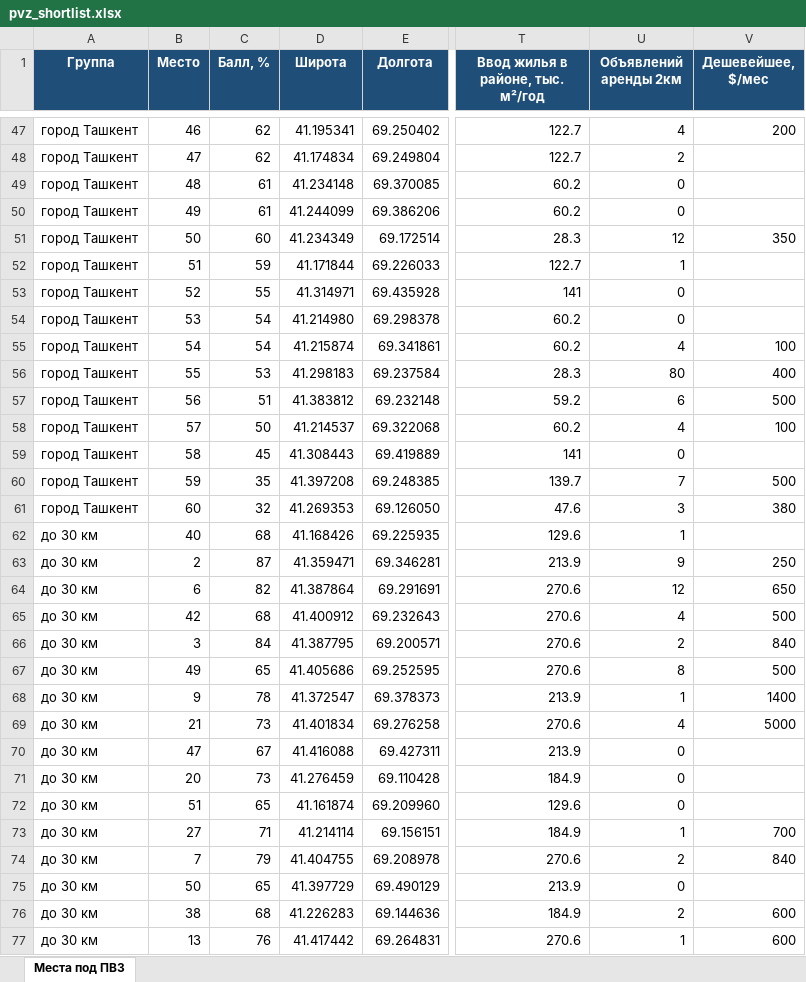
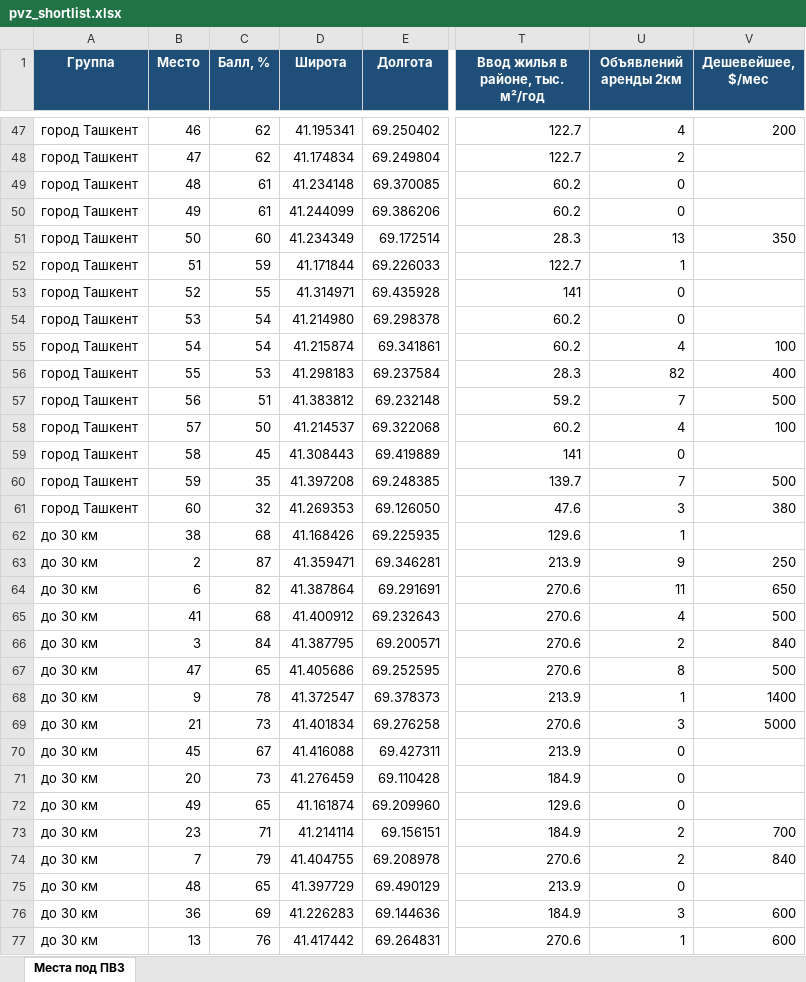
Before and after one commit to ivankorotaev777/map-, an Excel workbook: data/pvz_shortlist.xlsx, sheet Места под ПВЗ, drawn as a sheet; only a part is shown, gaps mark what is left out; values as stored, in another font and other column widths than the file's, no borders; the diff covers the shown part only; the diff names each change by its address in the sheet, - before the commit and + after, or states it on an @@ line.

```diff
--- a/data/pvz_shortlist.xlsx (sheet Места под ПВЗ)
+++ b/data/pvz_shortlist.xlsx (sheet Места под ПВЗ)
-U51 (Объявлений аренды 2км): 12
+U51 (Объявлений аренды 2км): 13
-U56 (Объявлений аренды 2км): 80
+U56 (Объявлений аренды 2км): 82
-U57 (Объявлений аренды 2км): 6
+U57 (Объявлений аренды 2км): 7
-B62 (Место): 40
+B62 (Место): 38
-U64 (Объявлений аренды 2км): 12
+U64 (Объявлений аренды 2км): 11
-B65 (Место): 42
+B65 (Место): 41
-B67 (Место): 49
+B67 (Место): 47
-U69 (Объявлений аренды 2км): 4
+U69 (Объявлений аренды 2км): 3
-B70 (Место): 47
+B70 (Место): 45
-B72 (Место): 51
+B72 (Место): 49
-B73 (Место): 27
+B73 (Место): 23
-U73 (Объявлений аренды 2км): 1
+U73 (Объявлений аренды 2км): 2
-B75 (Место): 50
+B75 (Место): 48
-B76 (Место): 38
+B76 (Место): 36
-C76 (Балл, %): 68
+C76 (Балл, %): 69
-U76 (Объявлений аренды 2км): 2
+U76 (Объявлений аренды 2км): 3
```
Also changed, not shown: 7 added rows, 7 removed rows and 154 edited cells elsewhere in this sheet, data/competitor_gaps.xlsx, data/zhk_registry.xlsx, 4 other files.
